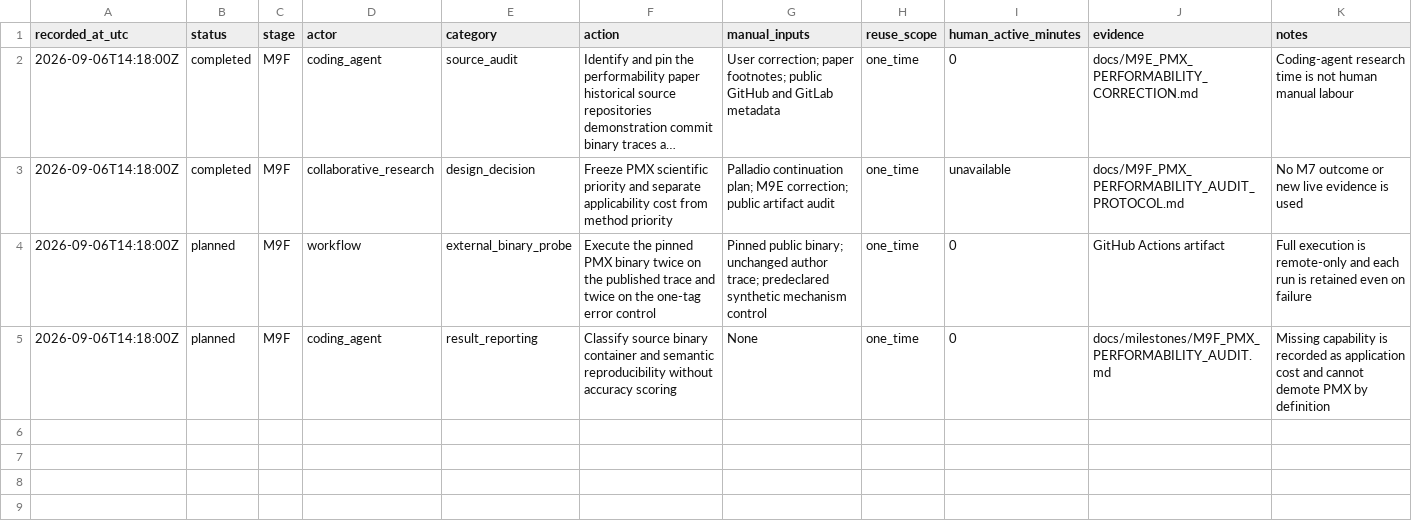
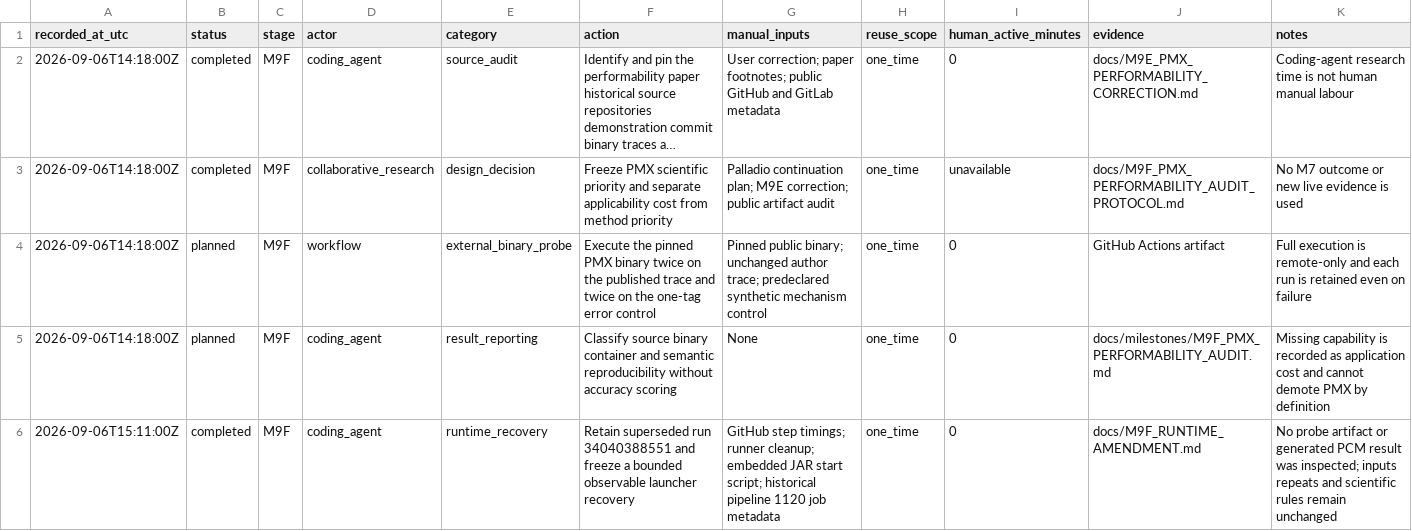
Before and after one commit to a-a-k/telemetry-availability-identification, a CSV file: docs/M9F_MANUAL_ACTIONS.csv, drawn as a sheet; long unchanged cells end in …; the diff names each change by its address in the sheet, - before the commit and + after, or states it on an @@ line.

Commit message:
Bound and instrument M9F launcher recovery

```diff
--- a/docs/M9F_MANUAL_ACTIONS.csv
+++ b/docs/M9F_MANUAL_ACTIONS.csv
+row 6: 2026-09-06T15:11:00Z | completed | M9F | coding_agent | runtime_recovery | Retain superseded run 34040388551 and freeze a bounded observable launcher recovery | GitHub step timings; runner cleanup; embedded JAR start script; historical pipeline 1120 job metadata | one_time | 0 | docs/M9F_RUNTIME_AMENDMENT.md | No probe artifact or generated PCM result was inspected; inputs repeats and scientific rules remain unchanged
```
Also changed, not shown: 6 other files.
